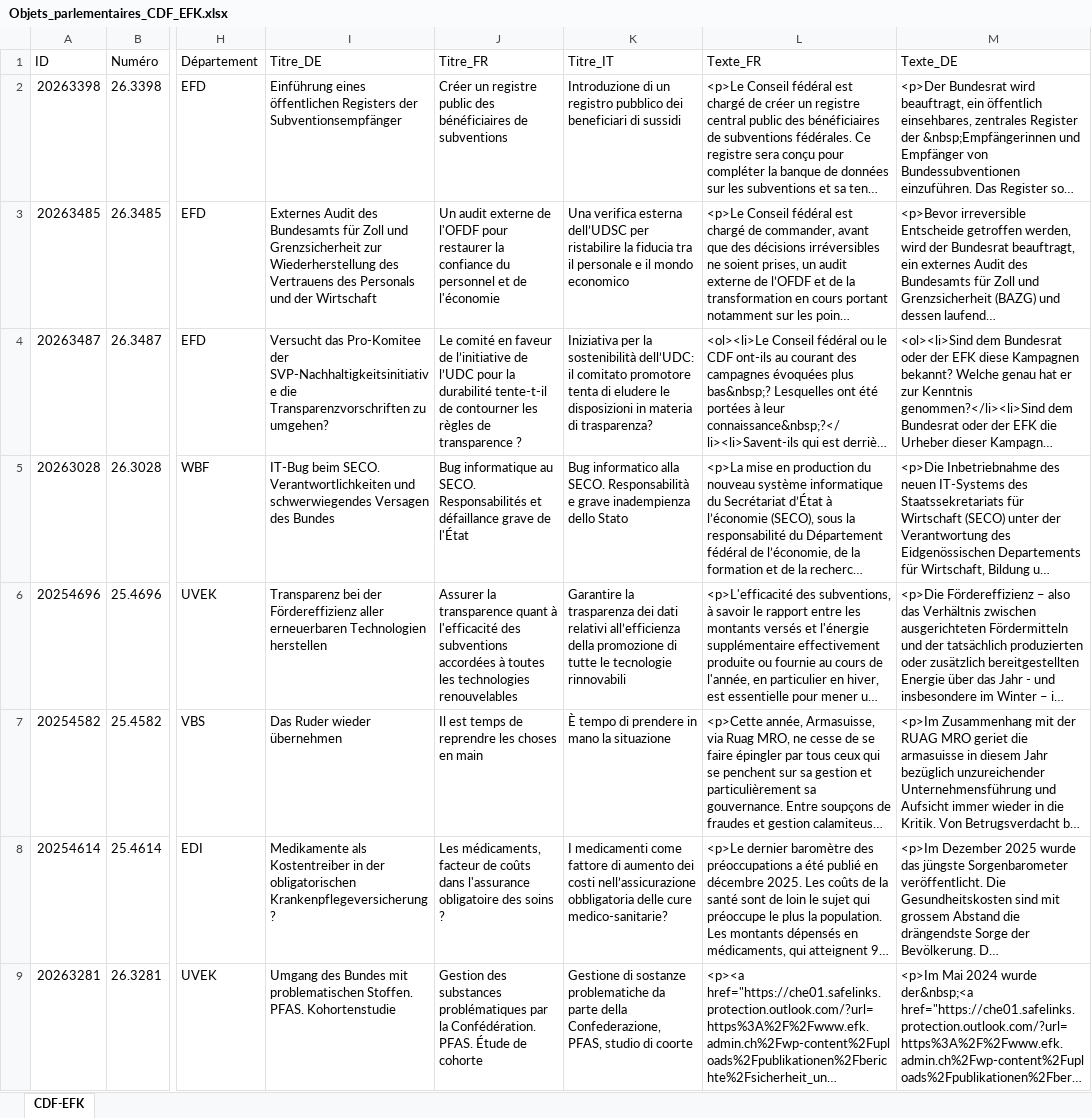
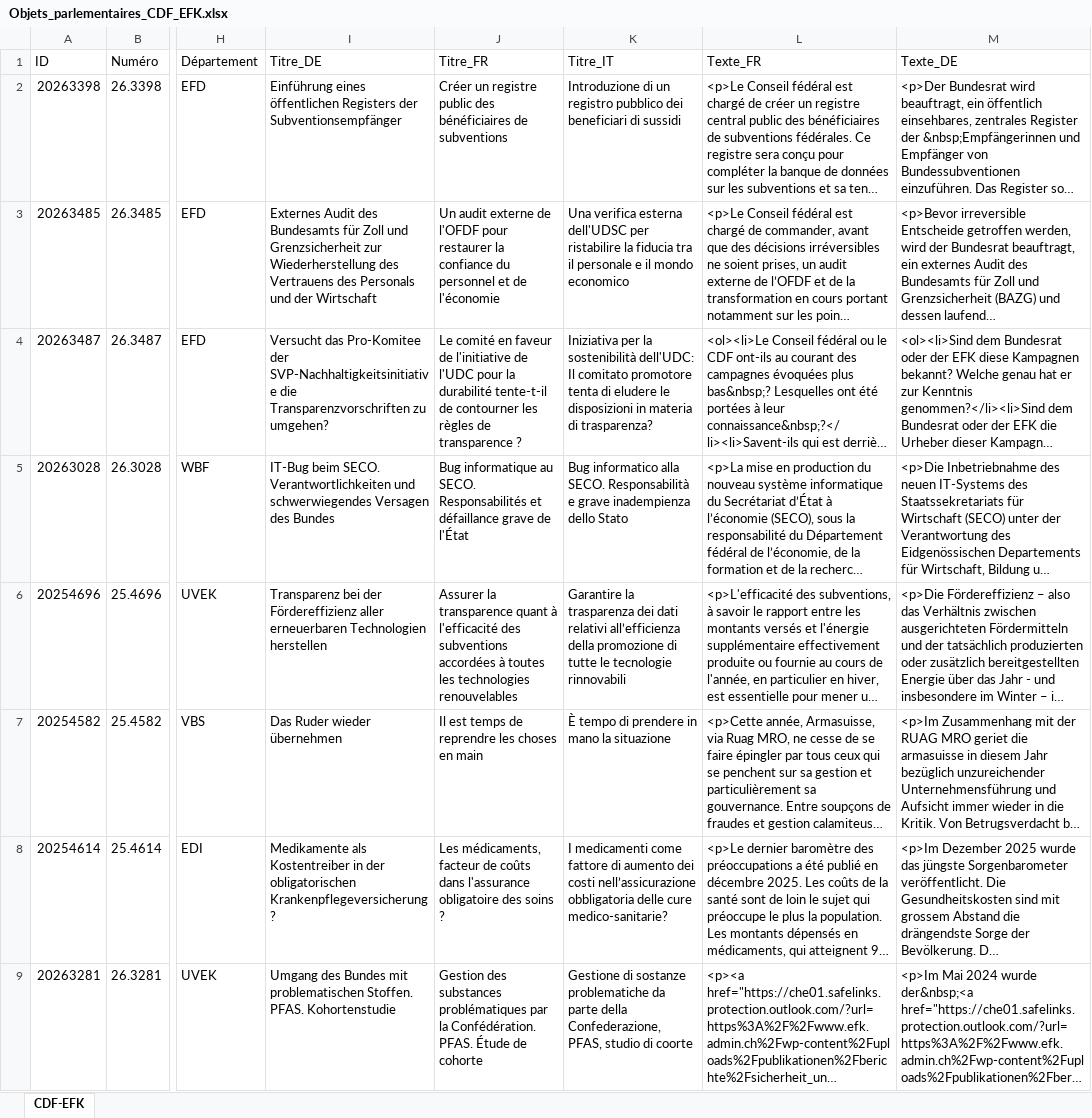
Before and after one commit to EFK-CDF-SFAO/Parlement, an Excel workbook: Objets_parlementaires_CDF_EFK.xlsx, sheet CDF-EFK, drawn as a sheet; only a part is shown, gaps mark what is left out; long unchanged cells end in …; values as stored, in another font and other column widths than the file's, no borders; table styles not drawn; the diff names each change by its address in the sheet, - before the commit and + after, or states it on an @@ line.

```diff
--- a/Objets_parlementaires_CDF_EFK.xlsx (sheet CDF-EFK)
+++ b/Objets_parlementaires_CDF_EFK.xlsx (sheet CDF-EFK)
-K3 (Titre_IT): …verifica esterna dell’UDSC per ristabilire…
+K3 (Titre_IT): …verifica esterna dell'UDSC per ristabilire…
-J4 (Titre_FR): …faveur de l’initiative de l’UDC pour la…
+J4 (Titre_FR): …faveur de l'initiative de l'UDC pour la…
-K4 (Titre_IT): …la sostenibilità dell’UDC: il comitato promotore…
+K4 (Titre_IT): …la sostenibilità dell'UDC: Il comitato promotore…
```
Also changed, not shown: 1 other file.
